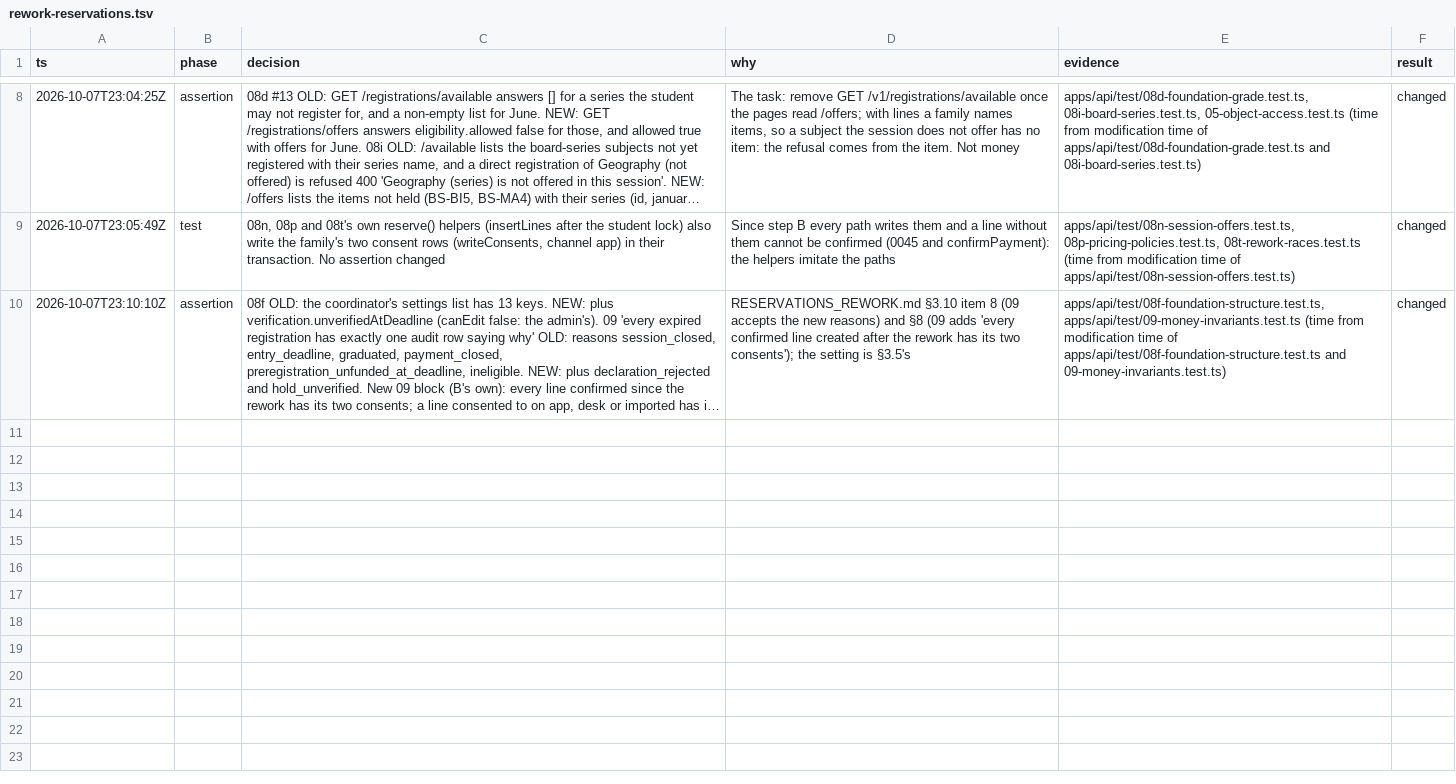
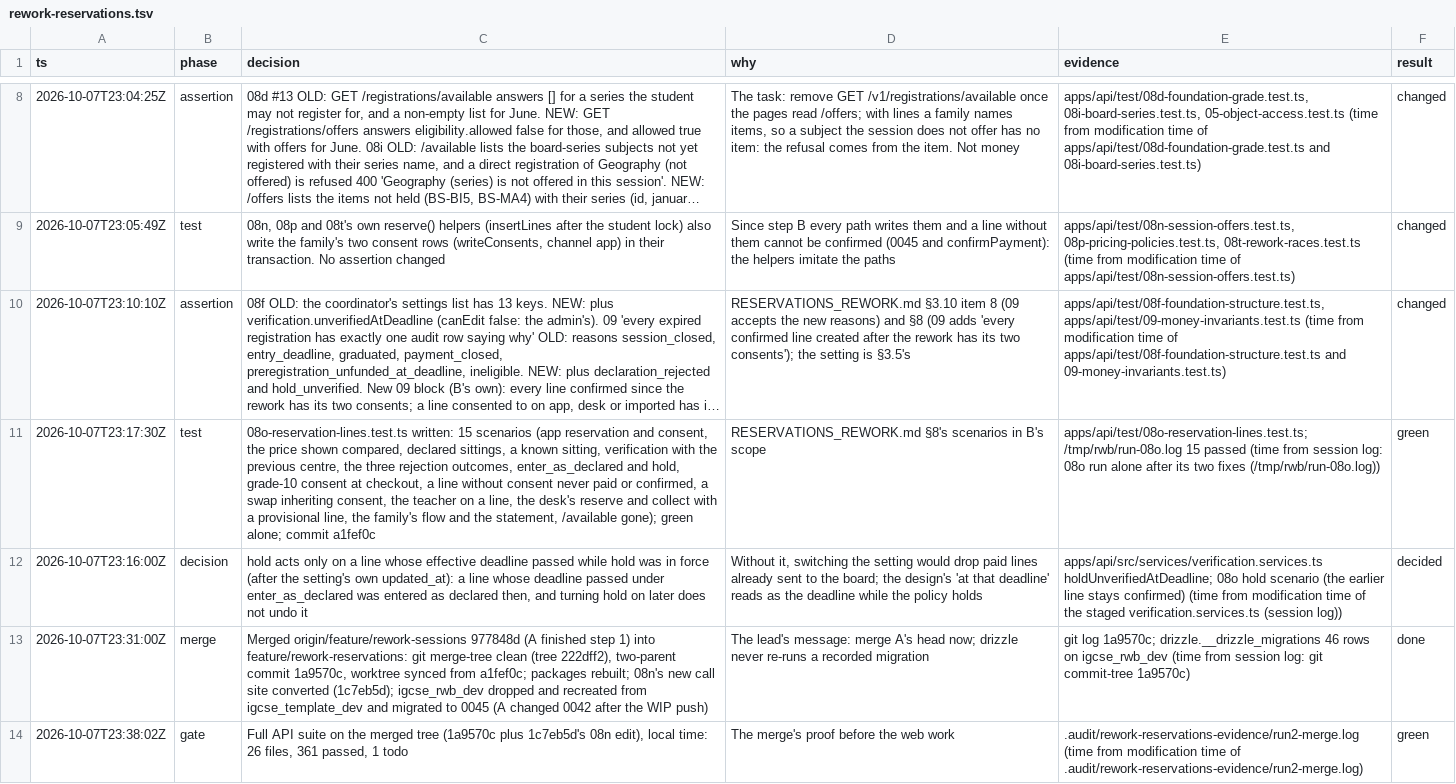
Before and after one commit to MohamedElnaggar1223/subject-reservation-system, a TSV file: .audit/rework-reservations.tsv, drawn as a sheet; only a part is shown, gaps mark what is left out; long unchanged cells end in …; the diff names each change by its address in the sheet, - before the commit and + after, or states it on an @@ line.

```diff
--- a/.audit/rework-reservations.tsv
+++ b/.audit/rework-reservations.tsv
+row 11: 2026-10-07T23:17:30Z | test | 08o-reservation-lines.test.ts written: 15 scenarios (app reservation and consent, the price shown compared, declared sittings, a known sitting, verification with the previous centre, the three rejection outcomes, enter_as_declared and hold, grade-10 consent at checkout, a line without consent never paid or confirmed, a swap inheriting consent, the teacher on a line, the desk's reserve and collect with a provisional line, the family's flow and the statement, /available gone); green alone; commit a1fef0c | RESERVATIONS_REWORK.md §8's scenarios in B's scope | apps/api/test/08o-reservation-lines.test.ts; /tmp/rwb/run-08o.log 15 passed (time from session log: 08o run alone after its two fixes (/tmp/rwb/run-08o.log)) | green
+row 12: 2026-10-07T23:16:00Z | decision | hold acts only on a line whose effective deadline passed while hold was in force (after the setting's own updated_at): a line whose deadline passed under enter_as_declared was entered as declared then, and turning hold on later does not undo it | Without it, switching the setting would drop paid lines already sent to the board; the design's 'at that deadline' reads as the deadline while the policy holds | apps/api/src/services/verification.services.ts holdUnverifiedAtDeadline; 08o hold scenario (the earlier line stays confirmed) (time from modification time of the staged verification.services.ts (session log)) | decided
+row 13: 2026-10-07T23:31:00Z | merge | Merged origin/feature/rework-sessions 977848d (A finished step 1) into feature/rework-reservations: git merge-tree clean (tree 222dff2), two-parent commit 1a9570c, worktree synced from a1fef0c; packages rebuilt; 08n's new call site converted (1c7eb5d); igcse_rwb_dev dropped and recreated from igcse_template_dev and migrated to 0045 (A changed 0042 after the WIP push) | The lead's message: merge A's head now; drizzle never re-runs a recorded migration | git log 1a9570c; drizzle.__drizzle_migrations 46 rows on igcse_rwb_dev (time from session log: git commit-tree 1a9570c) | done
+row 14: 2026-10-07T23:38:02Z | gate | Full API suite on the merged tree (1a9570c plus 1c7eb5d's 08n edit), local time: 26 files, 361 passed, 1 todo | The merge's proof before the web work | .audit/rework-reservations-evidence/run2-merge.log (time from modification time of .audit/rework-reservations-evidence/run2-merge.log) | green
```
Also changed, not shown: 4 other files.
